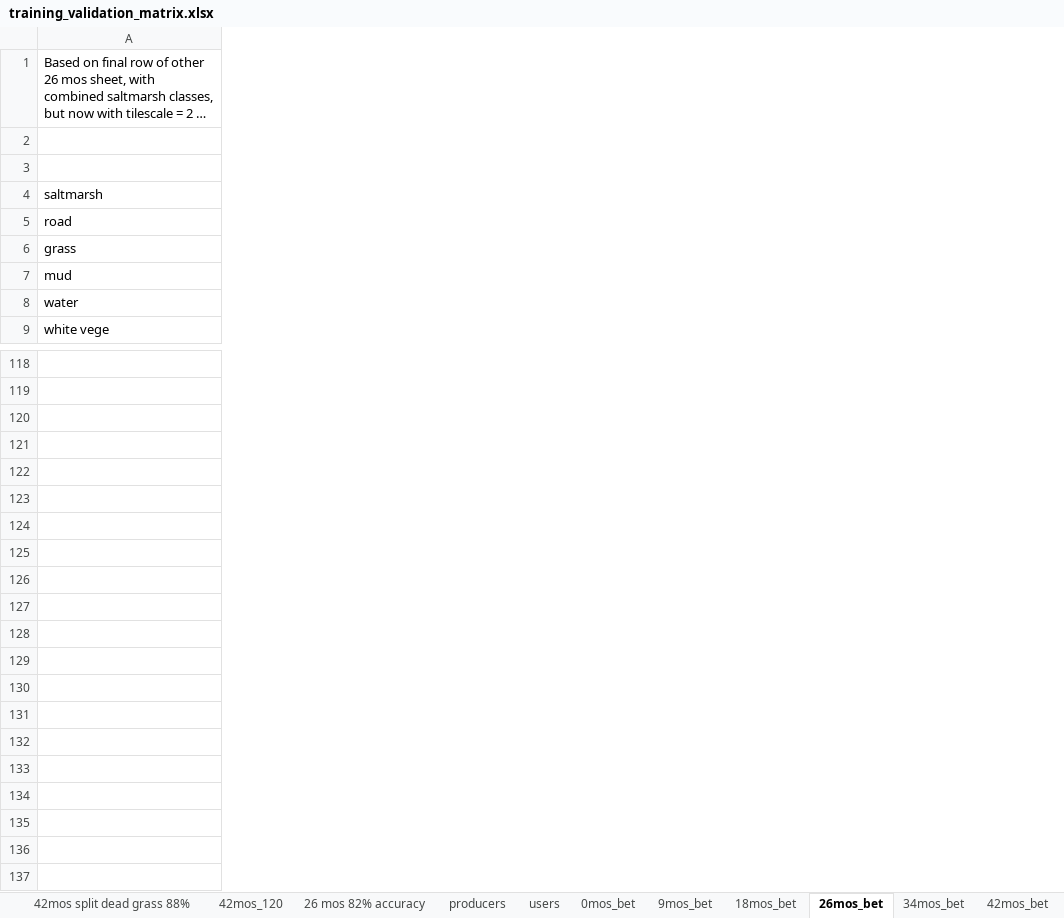
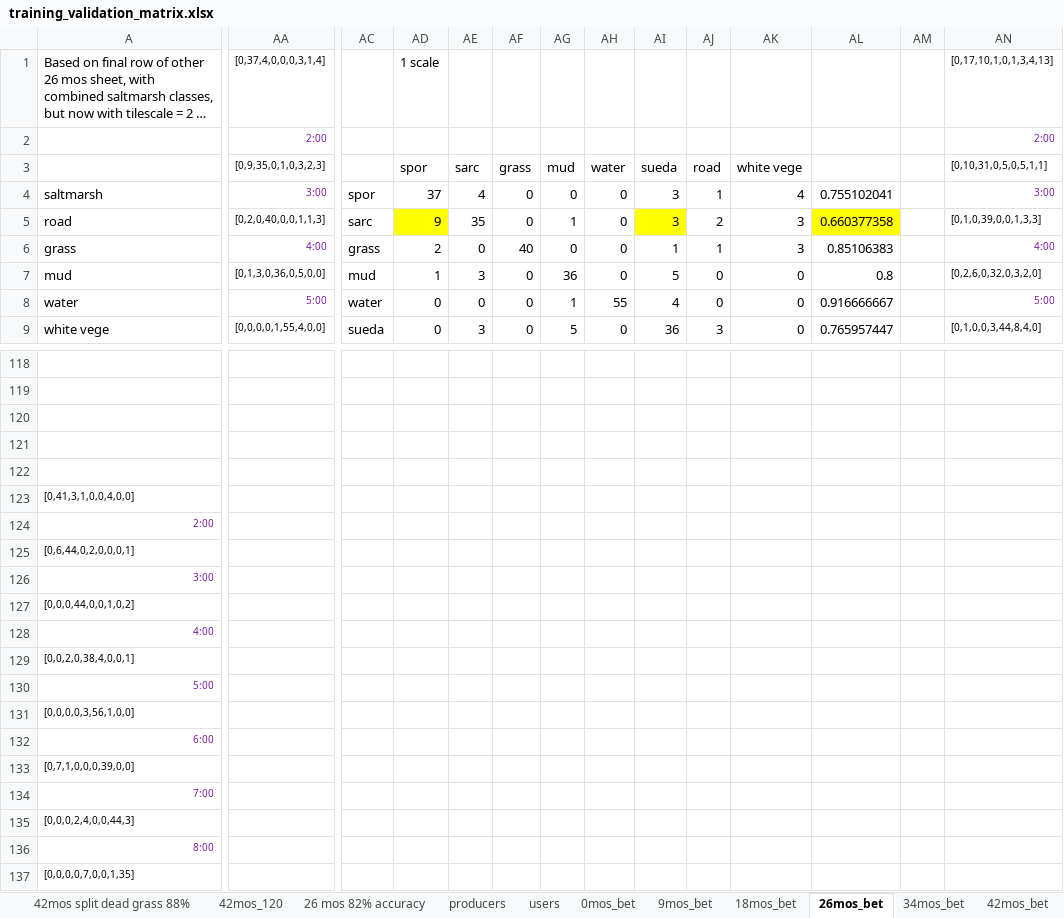
Before and after one commit to dlanceman/kooragang, an Excel workbook: raw/training_validation_matrix.xlsx, sheet 26mos_bet, drawn as a sheet; only a part is shown, gaps mark what is left out; long unchanged cells end in …; values as stored, in another font and other column widths than the file's, no borders; rows hold the shown columns only; the diff covers the shown part only; the diff names each change by its address in the sheet, - before the commit and + after, or states it on an @@ line.

```diff
--- a/raw/training_validation_matrix.xlsx (sheet 26mos_bet)
+++ b/raw/training_validation_matrix.xlsx (sheet 26mos_bet)
+column AA, rows 1-9: [0,37,4,0,0,0,3,1,4] | 2:00 | [0,9,35,0,1,0,3,2,3] | 3:00 | [0,2,0,40,0,0,1,1,3] | 4:00 | [0,1,3,0,36,0,5,0,0] | 5:00 | [0,0,0,0,1,55,4,0,0]
+column AC, rows 4-9: spor | sarc | grass | mud | water | sueda
+column AD, rows 1-9: 1 scale |  | spor | 37 | 9 | 2 | 1 | 0 | 0
+column AE, rows 3-9: sarc | 4 | 35 | 0 | 3 | 0 | 3
+column AF, rows 3-9: grass | 0 | 0 | 40 | 0 | 0 | 0
+column AG, rows 3-9: mud | 0 | 1 | 0 | 36 | 1 | 5
+column AH, rows 3-9: water | 0 | 0 | 0 | 0 | 55 | 0
+column AI, rows 3-9: sueda | 3 | 3 | 1 | 5 | 4 | 36
+column AJ, rows 3-9: road | 1 | 2 | 1 | 0 | 0 | 3
+column AK, rows 3-9: white vege | 4 | 3 | 3 | 0 | 0 | 0
+column AL, rows 4-9: 0.755102041 | 0.660377358 | 0.85106383 | 0.8 | 0.916666667 | 0.765957447
+column AM, empty
+column AN, rows 1-9: [0,17,10,1,0,1,3,4,13] | 2:00 | [0,10,31,0,5,0,5,1,1] | 3:00 | [0,1,0,39,0,0,1,3,3] | 4:00 | [0,2,6,0,32,0,3,2,0] | 5:00 | [0,1,0,0,3,44,8,4,0]
-row 2: (empty)
+row 2:  | 2:00 |  |  |  |  |  |  |  |  |  |  |  | 2:00
+row 121: (empty)
+row 122: (empty)
+row 123: [0,41,3,1,0,0,4,0,0]
+row 124: 2:00
+row 125: [0,6,44,0,2,0,0,0,1]
+row 126: 3:00
+row 127: [0,0,0,44,0,0,1,0,2]
+row 128: 4:00
+row 129: [0,0,2,0,38,4,0,0,1]
+row 130: 5:00
+row 131: [0,0,0,0,3,56,1,0,0]
+row 132: 6:00
+row 133: [0,7,1,0,0,0,39,0,0]
+row 134: 7:00
+row 135: [0,0,0,2,4,0,0,44,3]
+row 136: 8:00
+row 137: [0,0,0,0,7,0,0,1,35]
```
Also changed, not shown: 13 added columns elsewhere in this sheet, sheet users, sheet producers, sheet 0mos_bet, sheet 9mos_bet, sheet 42mos_bet, sheet 46mos_bet, 2 more sheets, formulas that keep their value, 25 other files.
